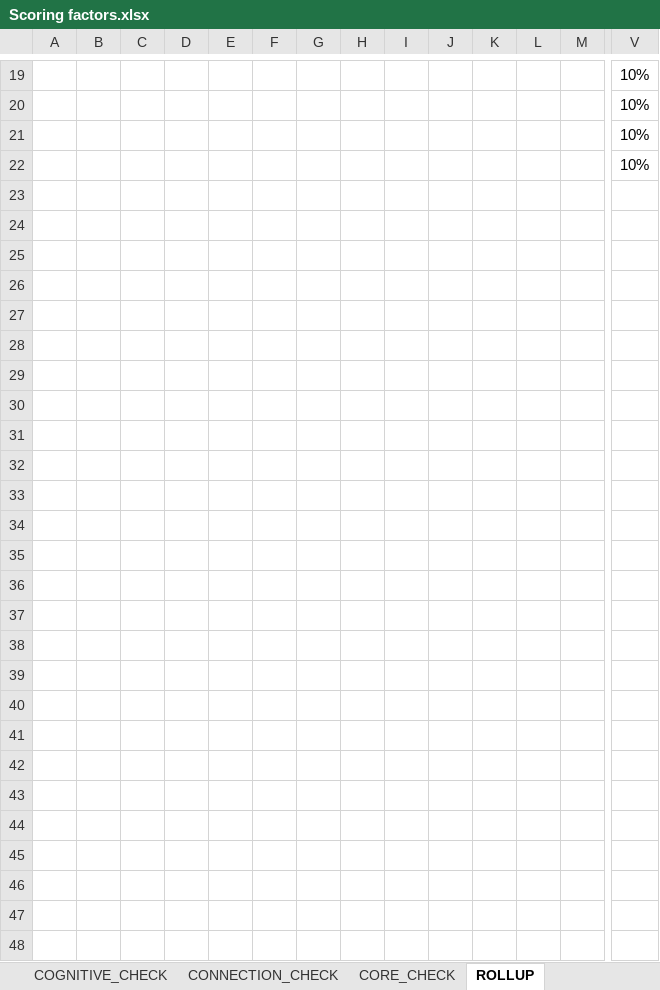
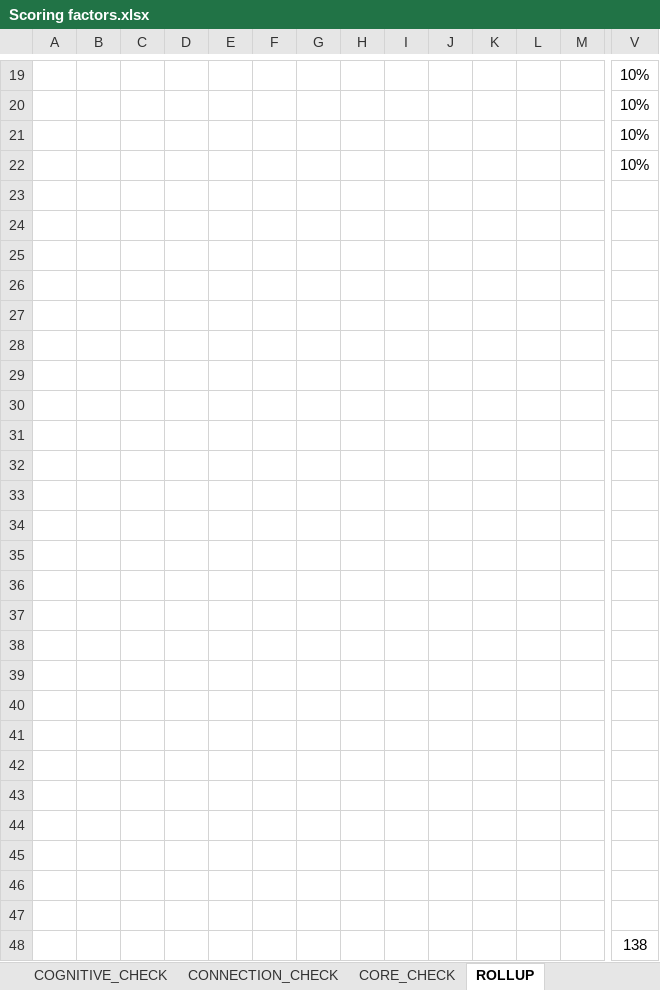
Before and after one commit to keegs-3/preliminary_data, an Excel workbook: Scoring factors.xlsx, sheet ROLLUP, drawn as a sheet; only a part is shown, gaps mark what is left out; values as stored, in another font and other column widths than the file's, no borders; table styles not drawn; rows hold the shown columns only; the diff names each change by its address in the sheet, - before the commit and + after, or states it on an @@ line.

```diff
--- a/Scoring factors.xlsx (sheet ROLLUP)
+++ b/Scoring factors.xlsx (sheet ROLLUP)
+row 23: (empty)
+row 24: (empty)
+row 25: (empty)
+row 26: (empty)
+row 27: (empty)
+row 28: (empty)
+row 29: (empty)
+row 30: (empty)
+row 31: (empty)
+row 32: (empty)
+row 33: (empty)
+row 34: (empty)
+row 35: (empty)
+row 36: (empty)
+row 37: (empty)
+row 38: (empty)
+row 39: (empty)
+row 40: (empty)
+row 41: (empty)
+row 42: (empty)
+row 43: (empty)
+row 44: (empty)
+row 45: (empty)
+row 46: (empty)
+row 47: (empty)
+row 48:  |  |  |  |  |  |  |  |  |  |  |  |  | 138
```
Also changed, not shown: 6 other files.
